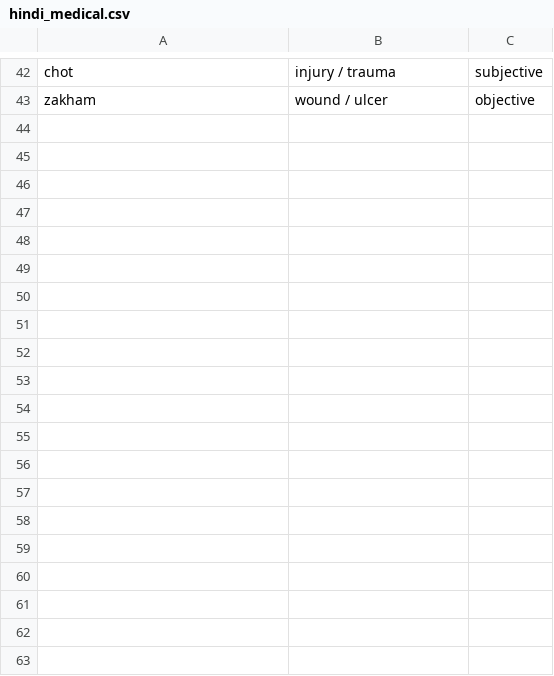
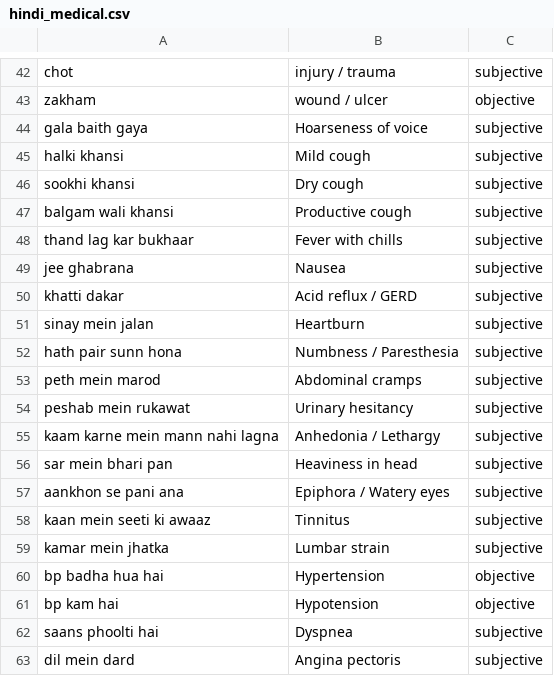
Before and after one commit to ajaymauryabbn/clinical-scribe, a CSV file: data/hindi_medical.csv, drawn as a sheet; only a part is shown, gaps mark what is left out; the diff covers the shown part only.

```diff
--- a/data/hindi_medical.csv
+++ b/data/hindi_medical.csv
@@ -43 +43,21 @@ chot,injury / trauma,subjective
 zakham,wound / ulcer,objective
+gala baith gaya,Hoarseness of voice,subjective
+halki khansi,Mild cough,subjective
+sookhi khansi,Dry cough,subjective
+balgam wali khansi,Productive cough,subjective
+thand lag kar bukhaar,Fever with chills,subjective
+jee ghabrana,Nausea,subjective
+khatti dakar,Acid reflux / GERD,subjective
+sinay mein jalan,Heartburn,subjective
+hath pair sunn hona,Numbness / Paresthesia,subjective
+peth mein marod,Abdominal cramps,subjective
+peshab mein rukawat,Urinary hesitancy,subjective
+kaam karne mein mann nahi lagna,Anhedonia / Lethargy,subjective
+sar mein bhari pan,Heaviness in head,subjective
+aankhon se pani ana,Epiphora / Watery eyes,subjective
+kaan mein seeti ki awaaz,Tinnitus,subjective
+kamar mein jhatka,Lumbar strain,subjective
+bp badha hua hai,Hypertension,objective
+bp kam hai,Hypotension,objective
+saans phoolti hai,Dyspnea,subjective
+dil mein dard,Angina pectoris,subjective
```
Also changed, not shown: 30 added rows elsewhere in this file, data/drug_names.csv, 3 other files.
